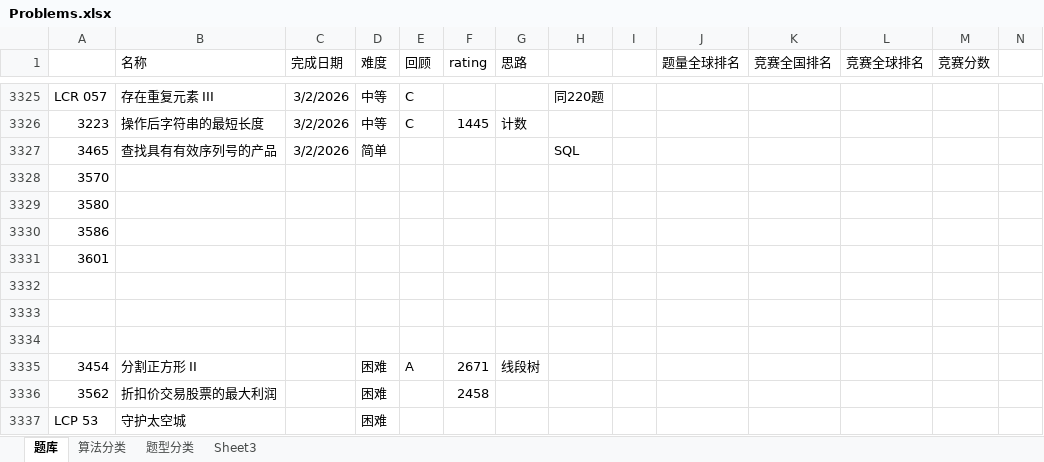
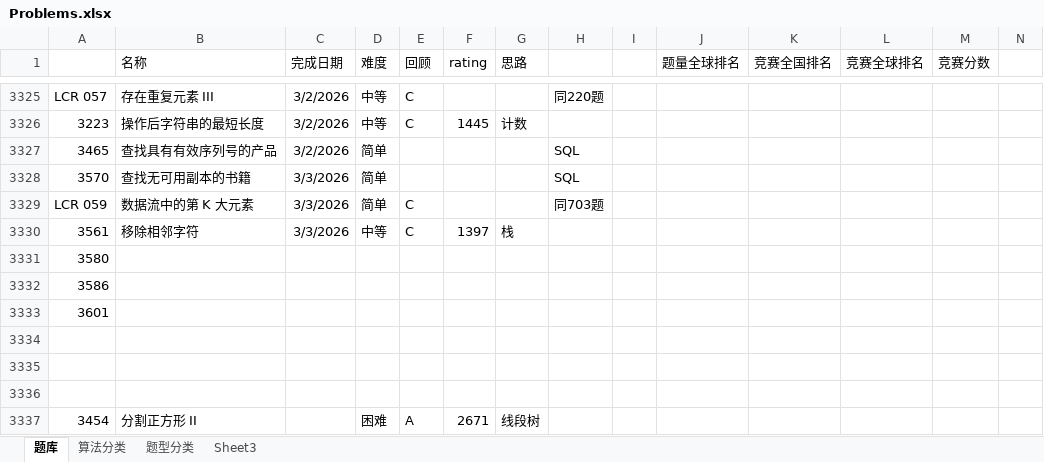
Before and after one commit to wangsun39/leetcode, an Excel workbook: Problems.xlsx, sheet 题库, drawn as a sheet; only a part is shown, gaps mark what is left out; the shorter side is filled out with more unchanged rows; values as stored, in another font and other column widths than the file's, no borders; charts and pictures not drawn; the diff names each change by its address in the sheet, - before the commit and + after, or states it on an @@ line.

Commit message:
daily problems 2026/03/03

```diff
--- a/Problems.xlsx (sheet 题库)
+++ b/Problems.xlsx (sheet 题库)
-B3328 (名称): (empty)
+B3328 (名称): 查找无可用副本的书籍
-C3328 (完成日期): (empty)
+C3328 (完成日期): 3/3/2026
-D3328 (难度): (empty)
+D3328 (难度): 简单
-H3328: (empty)
+H3328: SQL
+row 3329: LCR 059 | 数据流中的第 K 大元素 | 3/3/2026 | 简单 | C |  |  | 同703题
+row 3330: 3561 | 移除相邻字符 | 3/3/2026 | 中等 | C | 1397 | 栈
```
Also changed, not shown: 2 other files.
